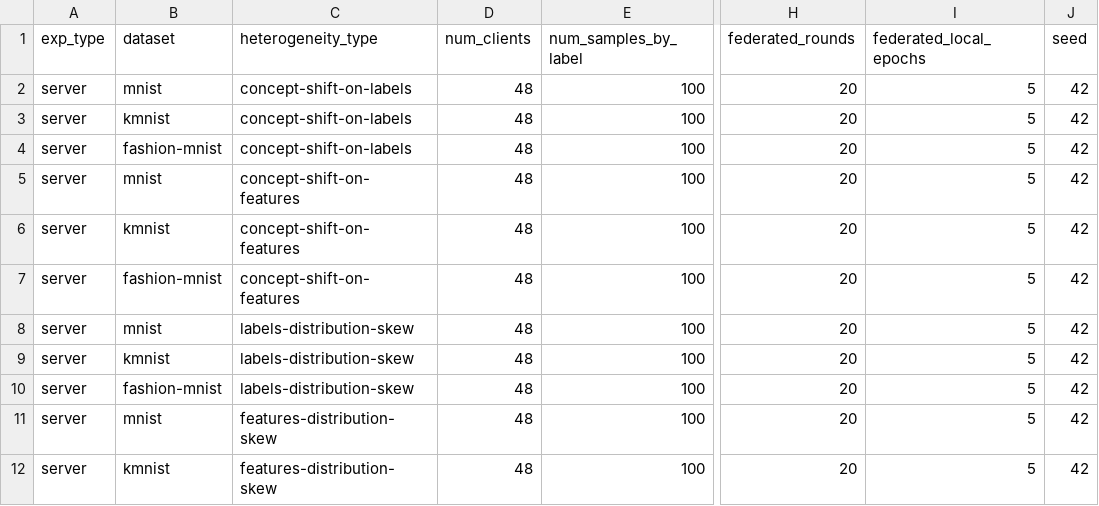
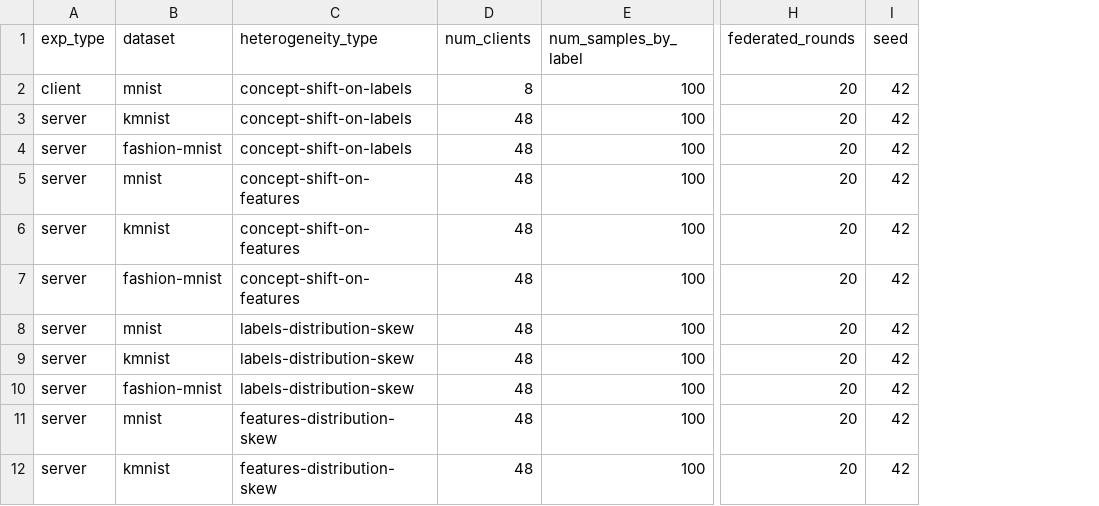
Before and after one commit to leahcimali/Comparative-Evaluation-of-Clustered-Federated-Learning-Methods, a CSV file: exp_configs.csv, drawn as a sheet; only a part is shown, gaps mark what is left out; the diff names each change by its address in the sheet, - before the commit and + after, or states it on an @@ line.

```diff
--- a/exp_configs.csv
+++ b/exp_configs.csv
-column I (federated_local_epochs), rows 2-12: all 5
-A2 (exp_type): server
+A2 (exp_type): client
-D2 (num_clients): 48
+D2 (num_clients): 8
```
Also changed, not shown: 2 other files.
